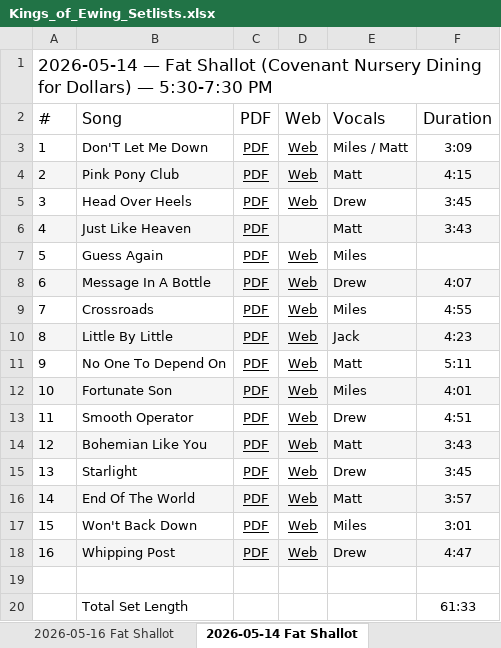
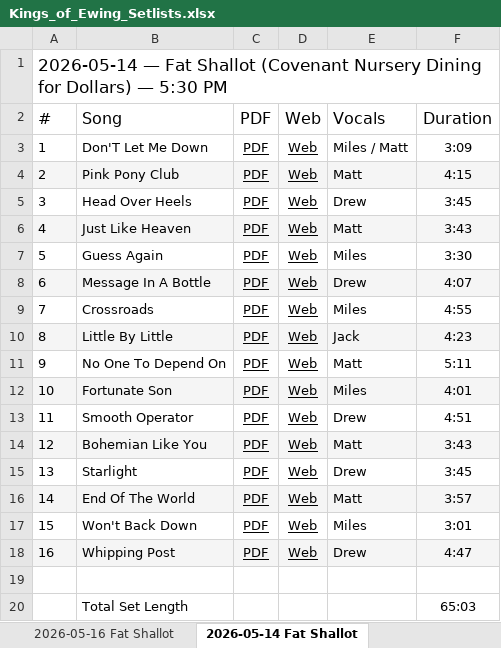
Before and after one commit to kingsofewing/rock, an Excel workbook: docs/music/Kings_of_Ewing_Setlists.xlsx, sheet 2026-05-14 Fat Shallot, drawn as a sheet; values as stored, in another font and other column widths than the file's, no borders; the diff names each change by its address in the sheet, - before the commit and + after, or states it on an @@ line.

```diff
--- a/docs/music/Kings_of_Ewing_Setlists.xlsx (sheet 2026-05-14 Fat Shallot)
+++ b/docs/music/Kings_of_Ewing_Setlists.xlsx (sheet 2026-05-14 Fat Shallot)
-A1: …Dollars) — 5:30-7:30 PM
+A1: …Dollars) — 5:30 PM
-D6: (empty)
+D6: Web
-F7: (empty)
+F7: 3:30
-F20: 61:33
+F20: 65:03
```
Also changed, not shown: sheet Song Tracker, sheet 2025-09-06 Block Party, sheet 2025-06-07 Fat Shallot, sheet 2026-05-02 Lincolnwood, sheet 2025-06-25 American Legion, sheet 2026-01-24 Goat Village, 10 more sheets, 2 other files.
